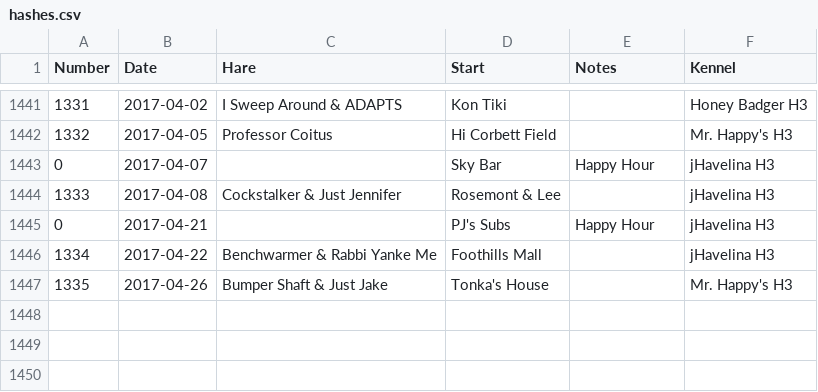
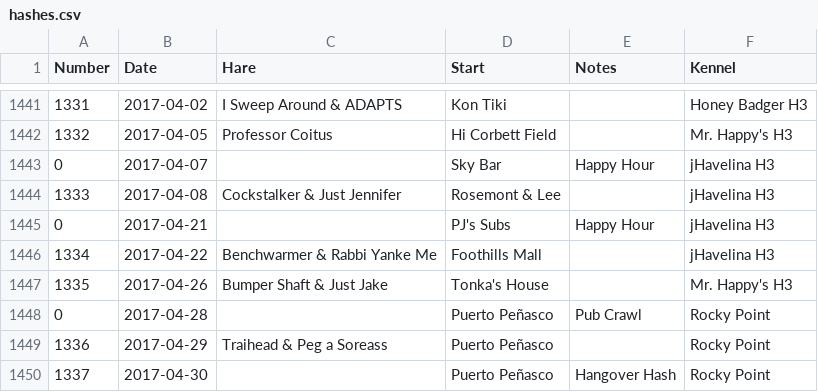
Before and after one commit to weaverba137/weaverba137.github.io, a CSV file: lib/hashes.csv, drawn as a sheet; only a part is shown, gaps mark what is left out; the diff names each change by its address in the sheet, - before the commit and + after, or states it on an @@ line.

Commit message:
add hashes

```diff
--- a/lib/hashes.csv
+++ b/lib/hashes.csv
+row 1448: 0 | 2017-04-28 |  | Puerto Peñasco | Pub Crawl | Rocky Point
+row 1449: 1336 | 2017-04-29 | Traihead & Peg a Soreass | Puerto Peñasco |  | Rocky Point
+row 1450: 1337 | 2017-04-30 |  | Puerto Peñasco | Hangover Hash | Rocky Point
```
